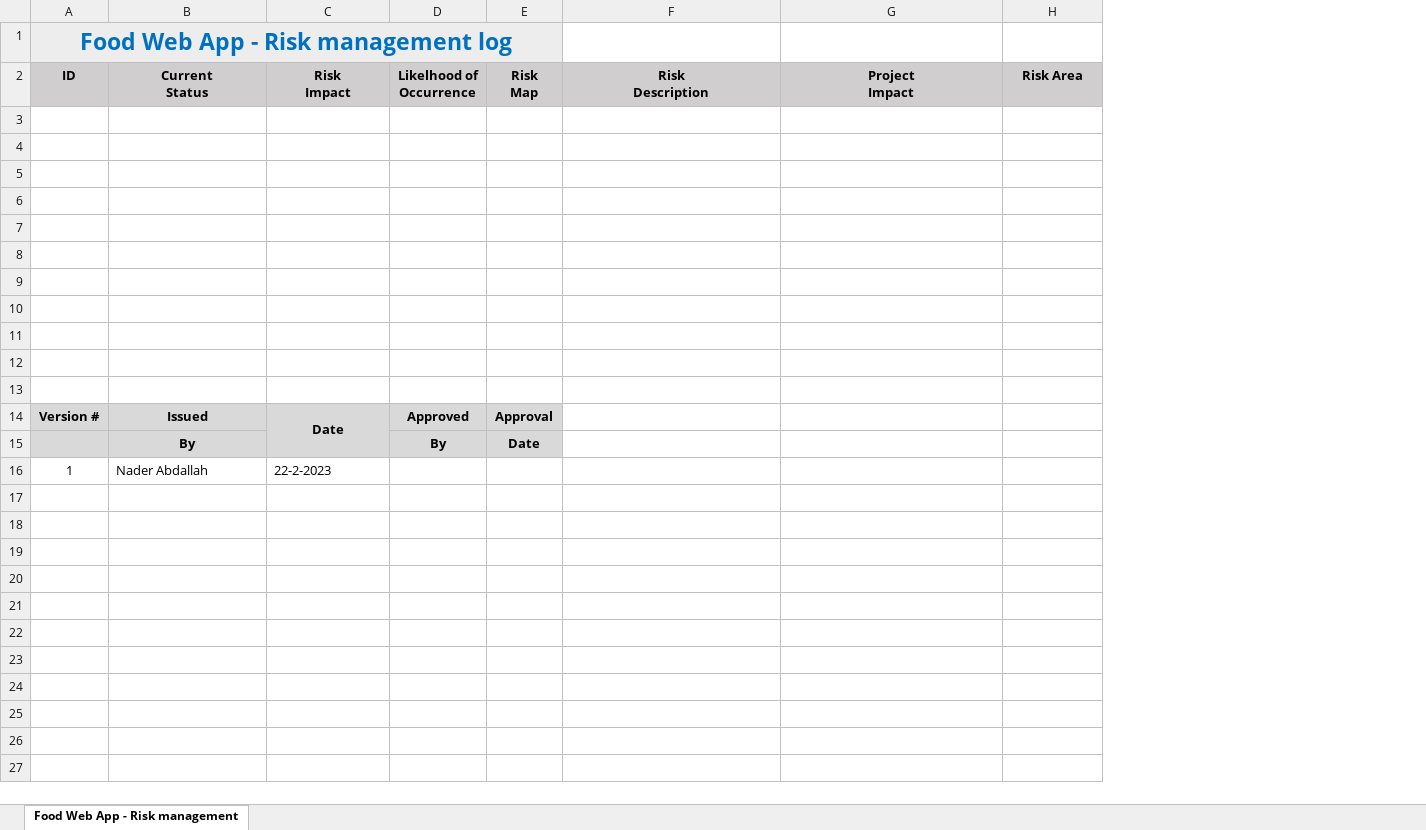
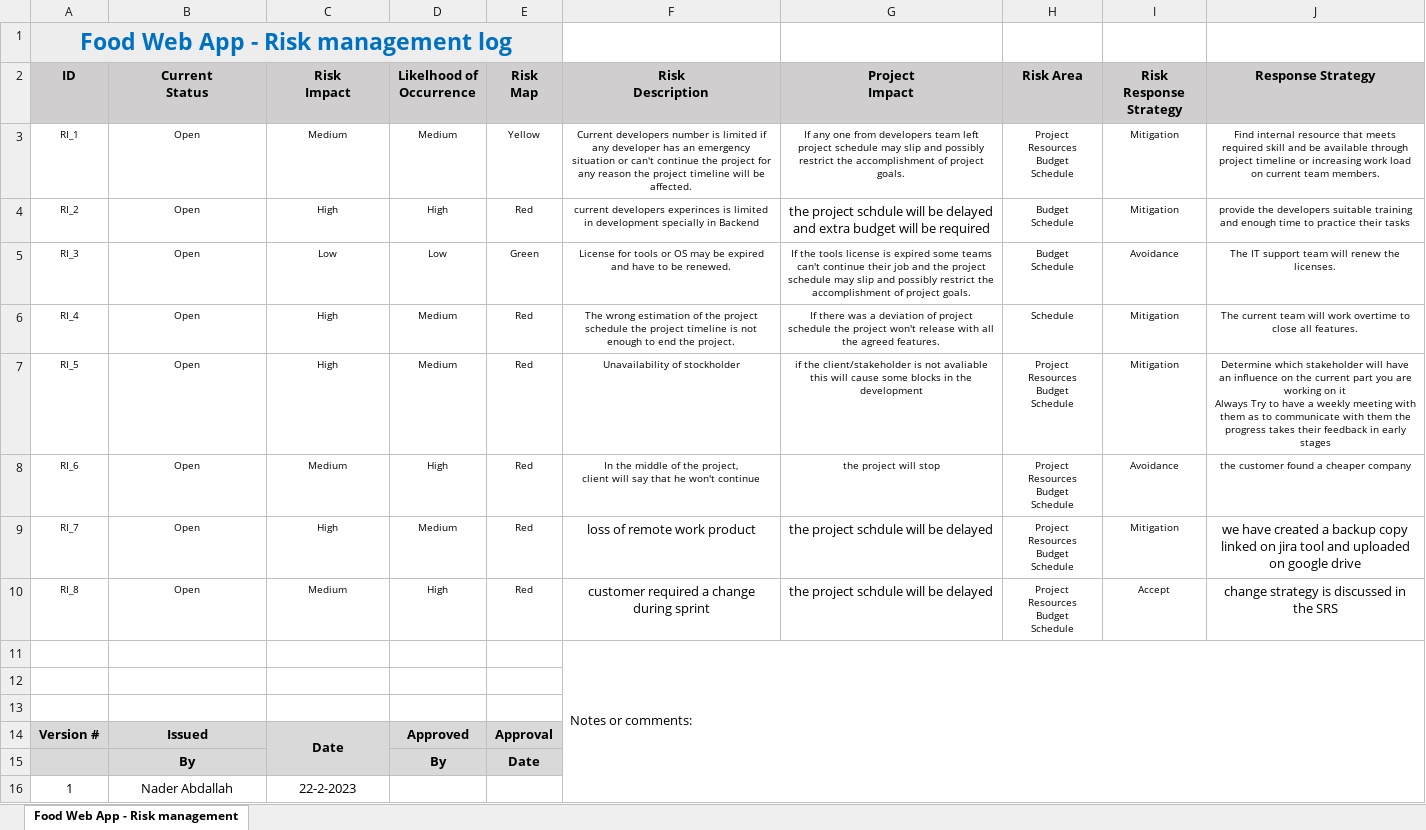
Before and after one commit to sohip-a/Foodies, an Excel workbook: 2-Reqs/Risk management log.xlsx, sheet Food Web App - Risk management, drawn as a sheet; values as stored, in another font and other column widths than the file's, no borders; conditional formats not drawn; ↵ is a line break in a cell; the diff names each change by its address in the sheet, - before the commit and + after, or states it on an @@ line.

Commit message:
Update Risk management log.xlsx

```diff
--- a/2-Reqs/Risk management log.xlsx (sheet Food Web App - Risk management)
+++ b/2-Reqs/Risk management log.xlsx (sheet Food Web App - Risk management)
+column I (Risk Response Strategy), rows 3-10: Mitigation | Mitigation | Avoidance | Mitigation | Mitigation | Avoidance | Mitigation | Accept
+column J (Response Strategy), rows 3-10: Find internal resource that meets required skill and be available through project timeline or increasing work load on current team members. | provide the developers suitable training and enough time to practice their tasks | The IT support team will renew the licenses. | The current team will work overtime to close all features. | Determine which stakeholder will have an influence on the current part you are working on it ↵ Always Try to have a weekly meeting with them as to communicate with them the progress takes their feedback in early stages | the customer found a cheaper company | we have created a backup copy linked on jira tool and uploaded on google drive | change strategy is discussed in the SRS
-row 3: (empty)
+row 3: RI_1 | Open | Medium | Medium | Yellow | Current developers number is limited if any developer has an emergency situation or can't continue the project for any reason the project timeline will be affected. | If any one from developers team left project schedule may slip and possibly restrict the accomplishment of project goals. | Project Resources ↵ Budget ↵ Schedule | Mitigation | Find internal resource that meets required skill and be available through project timeline or increasing work load on current team members.
-row 4: (empty)
+row 4: RI_2 | Open | High | High | Red | current developers experinces is limited in development specially in Backend | the project schdule will be delayed and extra budget will be required | Budget ↵ Schedule | Mitigation | provide the developers suitable training and enough time to practice their tasks
-row 5: (empty)
+row 5: RI_3 | Open | Low | Low | Green | License for tools or OS may be expired and have to be renewed. | If the tools license is expired some teams can't continue their job and the project schedule may slip and possibly restrict the accomplishment of project goals. | Budget ↵ Schedule | Avoidance | The IT support team will renew the licenses.
-row 6: (empty)
+row 6: RI_4 | Open | High | Medium | Red | The wrong estimation of the project schedule the project timeline is not enough to end the project. | If there was a deviation of project schedule the project won't release with all the agreed features. | Schedule | Mitigation | The current team will work overtime to close all features.
-row 7: (empty)
+row 7: RI_5 | Open | High | Medium | Red | Unavailability of stockholder | if the client/stakeholder is not avaliable this will cause some blocks in the development | Project Resources ↵ Budget ↵ Schedule | Mitigation | Determine which stakeholder will have an influence on the current part you are working on it ↵ Always Try to have a weekly meeting with them as to communicate with them the progress takes their feedback in early stages
-row 8: (empty)
+row 8: RI_6 | Open | Medium | High | Red | In the middle of the project, ↵ client will say that he won't continue | the project will stop | Project Resources ↵ Budget ↵ Schedule | Avoidance | the customer found a cheaper company
-row 9: (empty)
+row 9: RI_7 | Open | High | Medium | Red | loss of remote work product | the project schdule will be delayed | Project Resources ↵ Budget ↵ Schedule | Mitigation | we have created a backup copy linked on jira tool and uploaded on google drive
-row 10: (empty)
+row 10: RI_8 | Open | Medium | High | Red | customer required a change during sprint | the project schdule will be delayed | Project Resources ↵ Budget ↵ Schedule | Accept | change strategy is discussed in the SRS
-F11 (Risk Description): (empty)
+F11 (Risk Description): Notes or comments:
+F11:J16 merged
-B16:C16 alignment: left
+B16:C16 alignment: center
```
